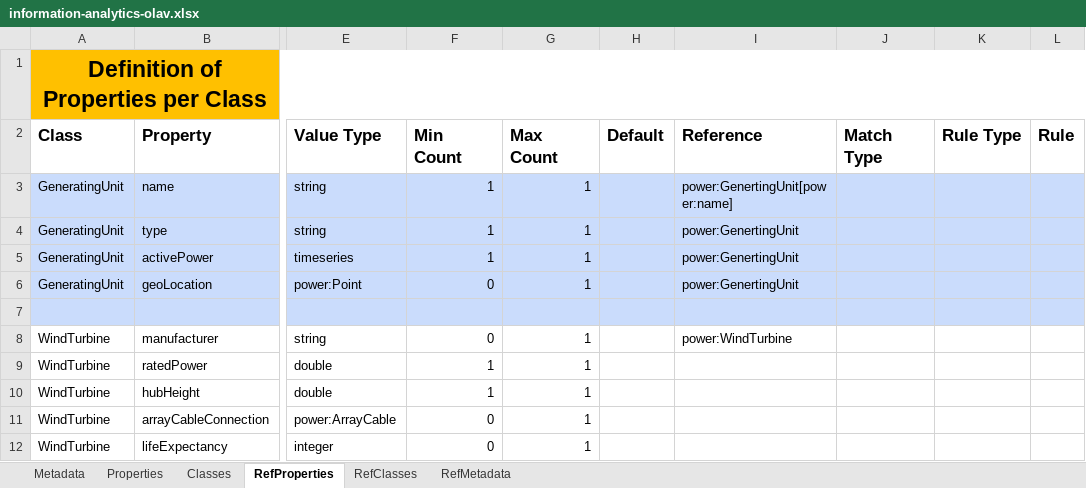
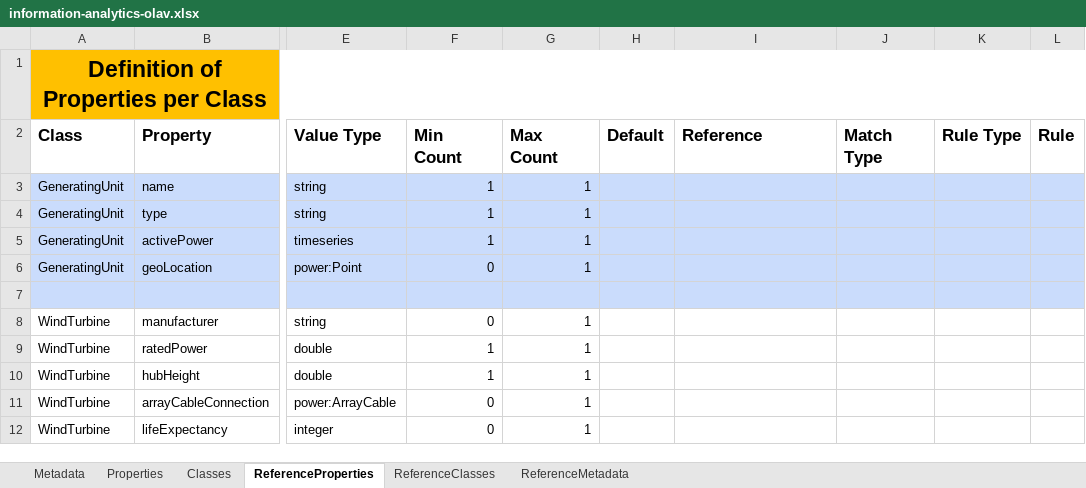
Before and after one commit to cognitedata/neat, an Excel workbook: docs/artifacts/rules/information-analytics-olav.xlsx, sheet ReferenceProperties, drawn as a sheet; only a part is shown, gaps mark what is left out; values as stored, in another font and other column widths than the file's, no borders; the diff names each change by its address in the sheet, - before the commit and + after, or states it on an @@ line.

Commit message:
Neat 138 extend excel importer (#355)
First pass with ExcelImporter added which now handles reference and user Rules.

```diff
--- a/docs/artifacts/rules/information-analytics-olav.xlsx (sheet ReferenceProperties)
+++ b/docs/artifacts/rules/information-analytics-olav.xlsx (sheet ReferenceProperties)
-sheet tab: RefProperties
+sheet tab: ReferenceProperties
-sheet tab: RefClasses
+sheet tab: ReferenceClasses
-sheet tab: RefMetadata
+sheet tab: ReferenceMetadata
-I3 (Reference): power:GenertingUnit[power:name]
+I3 (Reference): (empty)
-I4:I6 (Reference): power:GenertingUnit
+I4:I6 (Reference): (empty)
-I8 (Reference): power:WindTurbine
+I8 (Reference): (empty)
```
Also changed, not shown: sheet Properties, sheet Classes, sheet Metadata, 9 other files.
